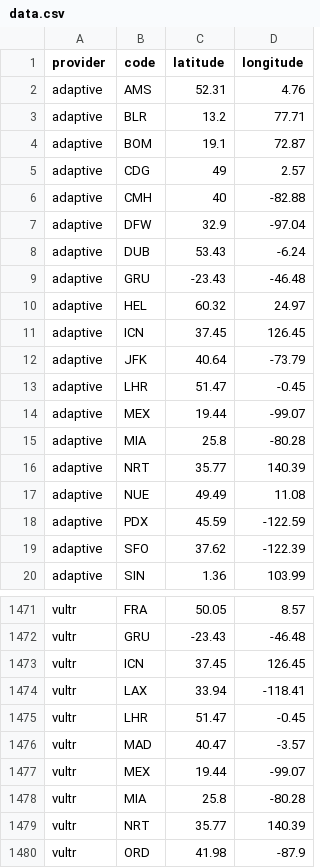
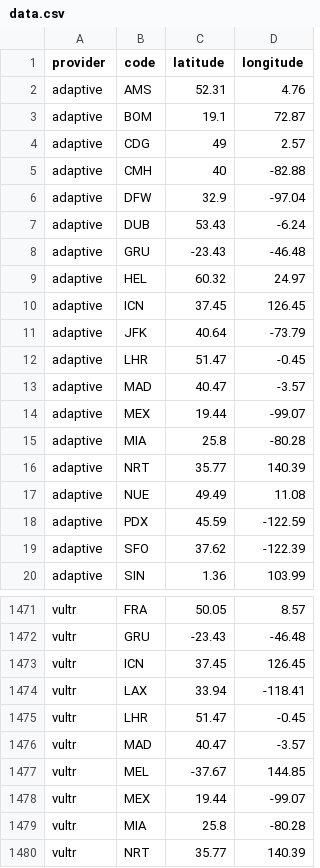
Before and after one commit to adaptive/pops, a CSV file: notebooks/data.csv, drawn as a sheet; only a part is shown, gaps mark what is left out; the shorter side is filled out with more unchanged rows; removed rows and columns are numbered as before the commit, all else as after; the diff names each change by its address in the sheet, - before the commit and + after, or states it on an @@ line.

Commit message:
vultr MEL

```diff
--- a/notebooks/data.csv
+++ b/notebooks/data.csv
-row 3: adaptive | BLR | 13.2 | 77.71
+row 13: adaptive | MAD | 40.47 | -3.57
+row 1477: vultr | MEL | -37.67 | 144.85
```
Also changed, not shown: 3 other files.
